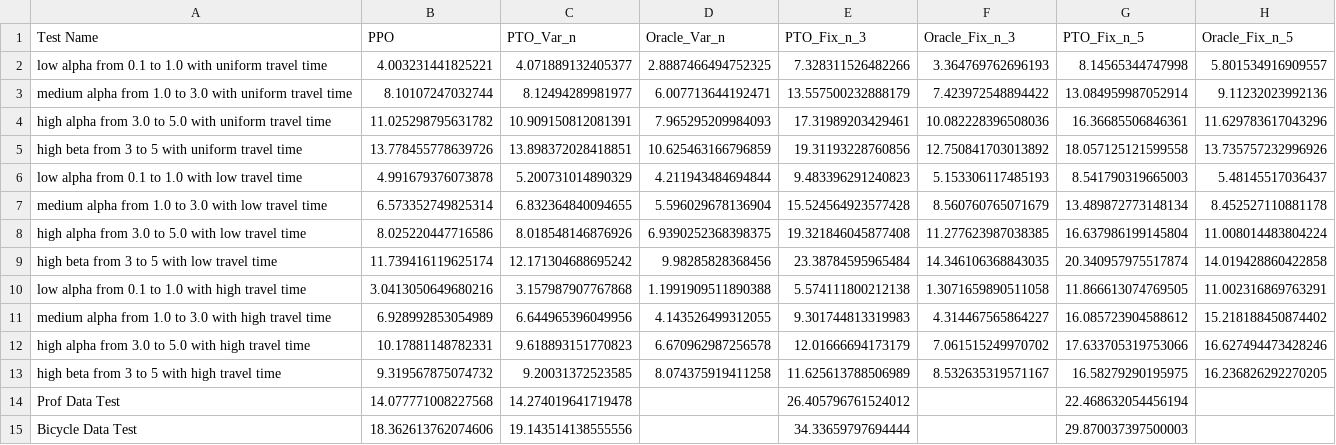
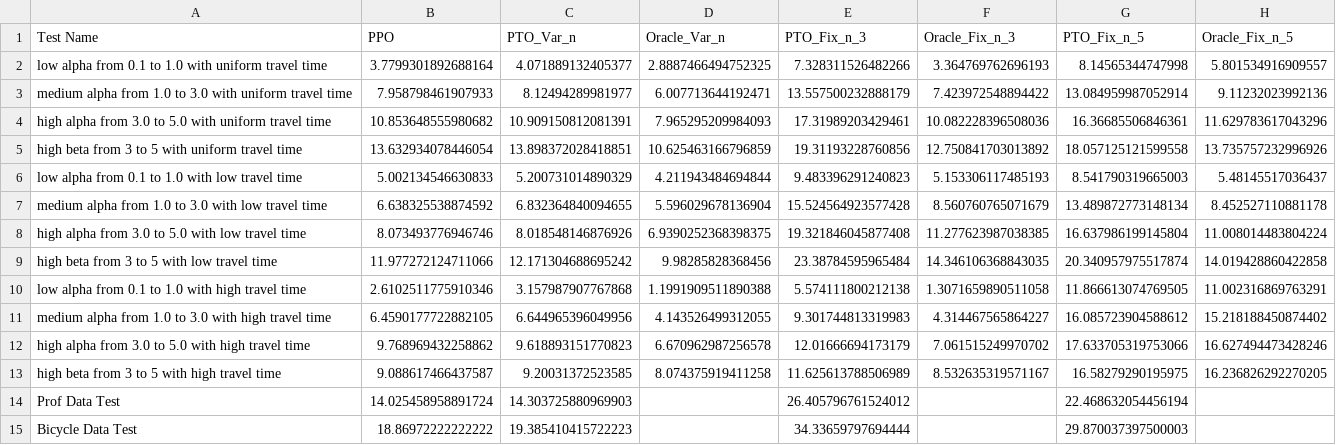
Before and after one commit to pksp99/when_to_leave, a CSV file: results/finla_test_cost_results.csv, drawn as a sheet.

```diff
--- a/results/finla_test_cost_results.csv
+++ b/results/finla_test_cost_results.csv
@@ -1,15 +1,15 @@
 Test Name,PPO,PTO_Var_n,Oracle_Var_n,PTO_Fix_n_3,Oracle_Fix_n_3,PTO_Fix_n_5,Oracle_Fix_n_5
-low alpha from 0.1 to 1.0 with uniform travel time,4.003231441825221,4.071889132405377,2.8887466494752325,7.328311526482266,3.364769762696193,8.14565344747998,5.801534916909557
-medium alpha from 1.0 to 3.0 with uniform travel time,8.10107247032744,8.12494289981977,6.007713644192471,13.557500232888179,7.423972548894422,13.084959987052914,9.11232023992136
-high alpha from 3.0 to 5.0 with uniform travel time,11.025298795631782,10.909150812081391,7.965295209984093,17.31989203429461,10.082228396508036,16.36685506846361,11.629783617043296
-high beta from 3 to 5 with uniform travel time,13.778455778639726,13.898372028418851,10.625463166796859,19.31193228760856,12.750841703013892,18.057125121599558,13.735757232996926
-low alpha from 0.1 to 1.0 with low travel time,4.991679376073878,5.200731014890329,4.211943484694844,9.483396291240823,5.153306117485193,8.541790319665003,5.48145517036437
-medium alpha from 1.0 to 3.0 with low travel time,6.573352749825314,6.832364840094655,5.596029678136904,15.524564923577428,8.560760765071679,13.489872773148134,8.452527110881178
-high alpha from 3.0 to 5.0 with low travel time,8.025220447716586,8.018548146876926,6.9390252368398375,19.321846045877408,11.277623987038385,16.637986199145804,11.008014483804224
-high beta from 3 to 5 with low travel time,11.739416119625174,12.171304688695242,9.98285828368456,23.38784595965484,14.346106368843035,20.340957975517874,14.019428860422858
-low alpha from 0.1 to 1.0 with high travel time,3.0413050649680216,3.157987907767868,1.1991909511890388,5.574111800212138,1.3071659890511058,11.866613074769505,11.002316869763291
-medium alpha from 1.0 to 3.0 with high travel time,6.928992853054989,6.644965396049956,4.143526499312055,9.301744813319983,4.314467565864227,16.085723904588612,15.218188450874402
-high alpha from 3.0 to 5.0 with high travel time,10.17881148782331,9.618893151770823,6.670962987256578,12.01666694173179,7.061515249970702,17.633705319753066,16.627494473428246
-high beta from 3 to 5 with high travel time,9.319567875074732,9.20031372523585,8.074375919411258,11.625613788506989,8.532635319571167,16.58279290195975,16.236826292270205
-Prof Data Test,14.077771008227568,14.274019641719478,,26.405796761524012,,22.468632054456194,
-Bicycle Data Test,18.362613762074606,19.143514138555556,,34.33659797694444,,29.870037397500003,
+low alpha from 0.1 to 1.0 with uniform travel time,3.7799301892688164,4.071889132405377,2.8887466494752325,7.328311526482266,3.364769762696193,8.14565344747998,5.801534916909557
+medium alpha from 1.0 to 3.0 with uniform travel time,7.958798461907933,8.12494289981977,6.007713644192471,13.557500232888179,7.423972548894422,13.084959987052914,9.11232023992136
+high alpha from 3.0 to 5.0 with uniform travel time,10.853648555980682,10.909150812081391,7.965295209984093,17.31989203429461,10.082228396508036,16.36685506846361,11.629783617043296
+high beta from 3 to 5 with uniform travel time,13.632934078446054,13.898372028418851,10.625463166796859,19.31193228760856,12.750841703013892,18.057125121599558,13.735757232996926
+low alpha from 0.1 to 1.0 with low travel time,5.002134546630833,5.200731014890329,4.211943484694844,9.483396291240823,5.153306117485193,8.541790319665003,5.48145517036437
+medium alpha from 1.0 to 3.0 with low travel time,6.638325538874592,6.832364840094655,5.596029678136904,15.524564923577428,8.560760765071679,13.489872773148134,8.452527110881178
+high alpha from 3.0 to 5.0 with low travel time,8.073493776946746,8.018548146876926,6.9390252368398375,19.321846045877408,11.277623987038385,16.637986199145804,11.008014483804224
+high beta from 3 to 5 with low travel time,11.977272124711066,12.171304688695242,9.98285828368456,23.38784595965484,14.346106368843035,20.340957975517874,14.019428860422858
+low alpha from 0.1 to 1.0 with high travel time,2.6102511775910346,3.157987907767868,1.1991909511890388,5.574111800212138,1.3071659890511058,11.866613074769505,11.002316869763291
+medium alpha from 1.0 to 3.0 with high travel time,6.4590177722882105,6.644965396049956,4.143526499312055,9.301744813319983,4.314467565864227,16.085723904588612,15.218188450874402
+high alpha from 3.0 to 5.0 with high travel time,9.768969432258862,9.618893151770823,6.670962987256578,12.01666694173179,7.061515249970702,17.633705319753066,16.627494473428246
+high beta from 3 to 5 with high travel time,9.088617466437587,9.20031372523585,8.074375919411258,11.625613788506989,8.532635319571167,16.58279290195975,16.236826292270205
+Prof Data Test,14.025458958891724,14.303725880969903,,26.405796761524012,,22.468632054456194,
+Bicycle Data Test,18.86972222222222,19.385410415722223,,34.33659797694444,,29.870037397500003,
```
Also changed, not shown: results/finla_test_observed_n_results.csv, 39 other files.
